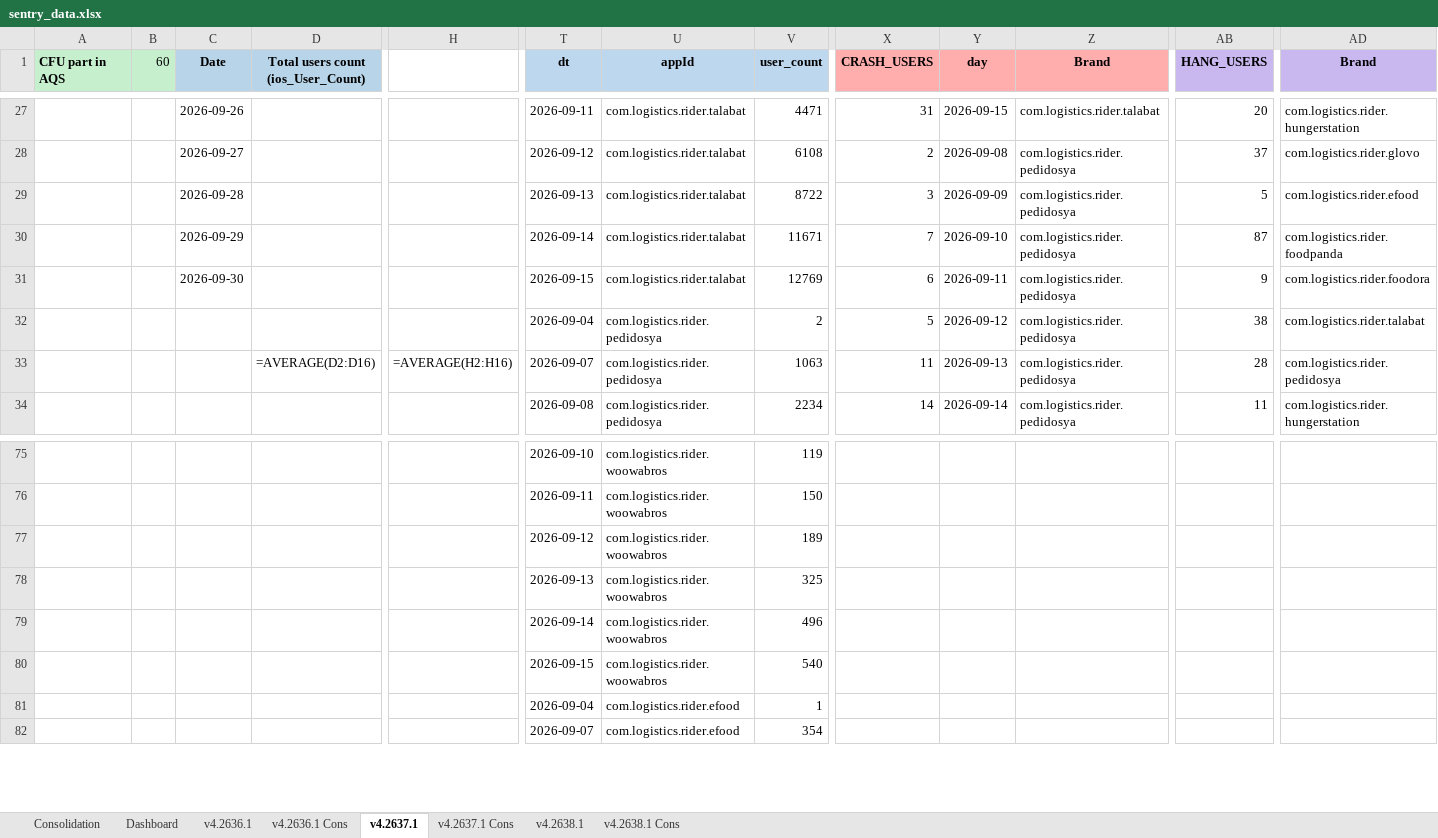
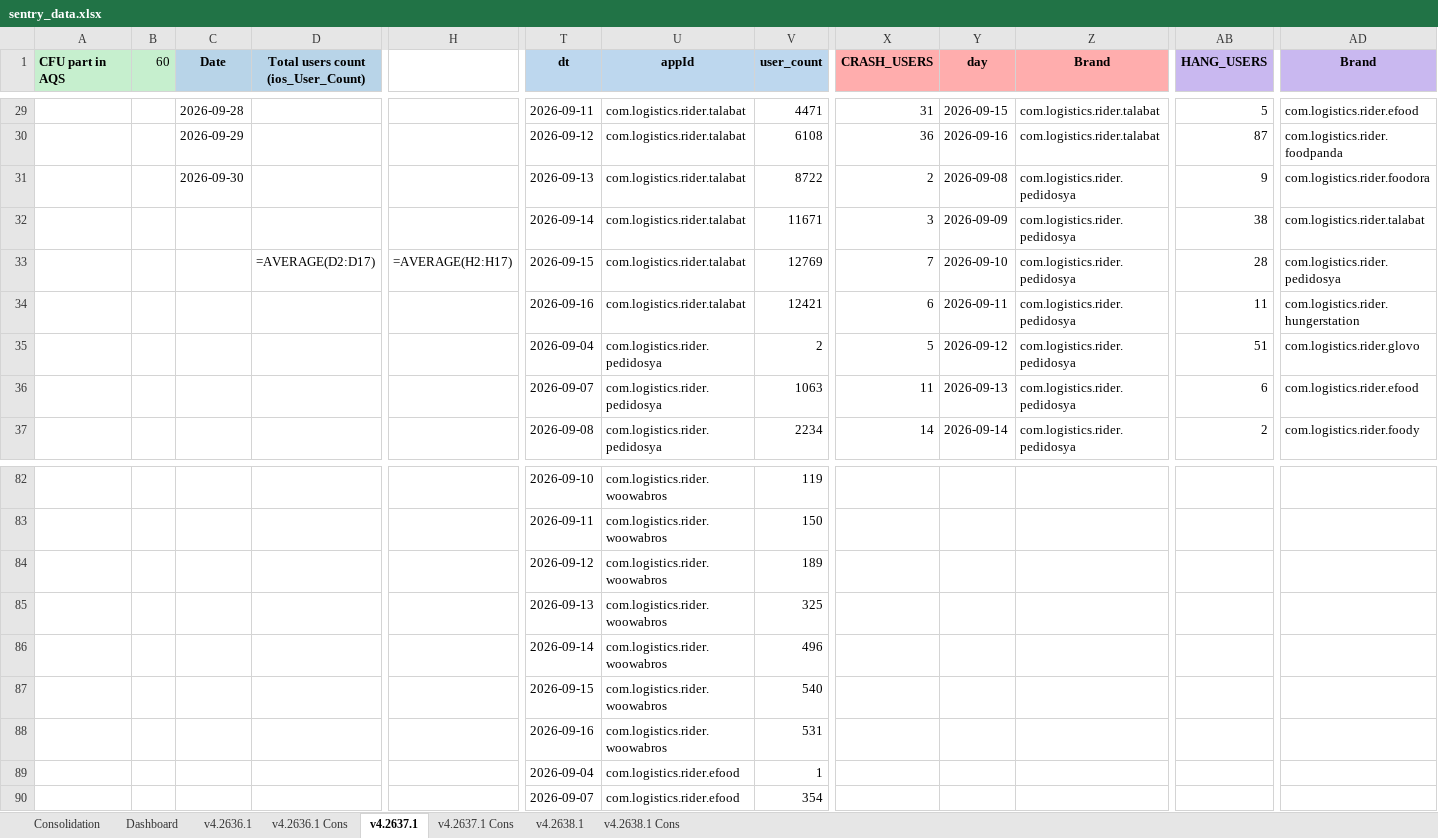
Before and after one commit to shilpa-bansal0401/rider-app-ios-reliability-dashboard, an Excel workbook: consolidation_report/sentry_data.xlsx, sheet v4.2637.1, drawn as a sheet; only a part is shown, gaps mark what is left out; values as stored, in another font and other column widths than the file's, no borders; formulas without a stored value are shown as written; removed rows and columns are numbered as before the commit, all else as after; rows hold the shown columns only; the diff covers the shown part only; the diff names each change by its address in the sheet, - before the commit and + after, or states it on an @@ line.

```diff
--- a/consolidation_report/sentry_data.xlsx (sheet v4.2637.1)
+++ b/consolidation_report/sentry_data.xlsx (sheet v4.2637.1)
-C29 (Date): 2026-09-26
+C29 (Date): 2026-09-28
-AB29 (HANG_USERS): 20
+AB29 (HANG_USERS): 5
-AD29 (Brand): com.logistics.rider.hungerstation
+AD29 (Brand): com.logistics.rider.efood
-row 28:  |  | 2026-09-27 |  |  | 2026-09-12 | com.logistics.rider.talabat | 6108 | 2 | 2026-09-08 | com.logistics.rider.pedidosya | 37 | com.logistics.rider.glovo
-row 29:  |  | 2026-09-28 |  |  | 2026-09-13 | com.logistics.rider.talabat | 8722 | 3 | 2026-09-09 | com.logistics.rider.pedidosya | 5 | com.logistics.rider.efood
-T30 (dt): 2026-09-14
+T30 (dt): 2026-09-12
-V30 (user_count): 11671
+V30 (user_count): 6108
-X30 (CRASH_USERS): 7
+X30 (CRASH_USERS): 36
-Y30 (day): 2026-09-10
+Y30 (day): 2026-09-16
-Z30 (Brand): com.logistics.rider.pedidosya
+Z30 (Brand): com.logistics.rider.talabat
-T31 (dt): 2026-09-15
+T31 (dt): 2026-09-13
-V31 (user_count): 12769
+V31 (user_count): 8722
-X31 (CRASH_USERS): 6
+X31 (CRASH_USERS): 2
-Y31 (day): 2026-09-11
+Y31 (day): 2026-09-08
-T32 (dt): 2026-09-04
+T32 (dt): 2026-09-14
-U32:U33 (appId): com.logistics.rider.pedidosya
+U32:U33 (appId): com.logistics.rider.talabat
-V32 (user_count): 2
+V32 (user_count): 11671
-X32 (CRASH_USERS): 5
+X32 (CRASH_USERS): 3
-Y32 (day): 2026-09-12
+Y32 (day): 2026-09-09
-D33: =AVERAGE(D2:D16)
+D33: =AVERAGE(D2:D17)
-H33: =AVERAGE(H2:H16)
+H33: =AVERAGE(H2:H17)
-T33 (dt): 2026-09-07
+T33 (dt): 2026-09-15
-V33 (user_count): 1063
+V33 (user_count): 12769
-X33 (CRASH_USERS): 11
+X33 (CRASH_USERS): 7
-Y33 (day): 2026-09-13
+Y33 (day): 2026-09-10
+row 34:  |  |  |  |  | 2026-09-16 | com.logistics.rider.talabat | 12421 | 6 | 2026-09-11 | com.logistics.rider.pedidosya | 11 | com.logistics.rider.hungerstation
+row 35:  |  |  |  |  | 2026-09-04 | com.logistics.rider.pedidosya | 2 | 5 | 2026-09-12 | com.logistics.rider.pedidosya | 51 | com.logistics.rider.glovo
+row 36:  |  |  |  |  | 2026-09-07 | com.logistics.rider.pedidosya | 1063 | 11 | 2026-09-13 | com.logistics.rider.pedidosya | 6 | com.logistics.rider.efood
-AB37 (HANG_USERS): 11
+AB37 (HANG_USERS): 2
-AD37 (Brand): com.logistics.rider.hungerstation
+AD37 (Brand): com.logistics.rider.foody
+row 88:  |  |  |  |  | 2026-09-16 | com.logistics.rider.woowabros | 531
```
Also changed, not shown: 9 added rows, 1 removed row and 209 edited cells elsewhere in this sheet, sheet Dashboard, sheet v4.2636.1, sheet v4.2638.1, hidden cells, 3 other files.
